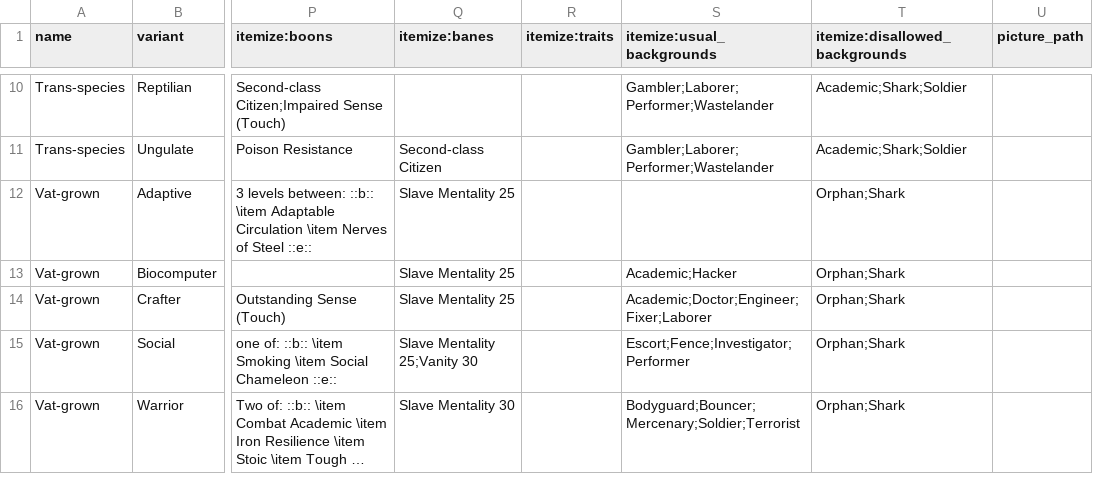
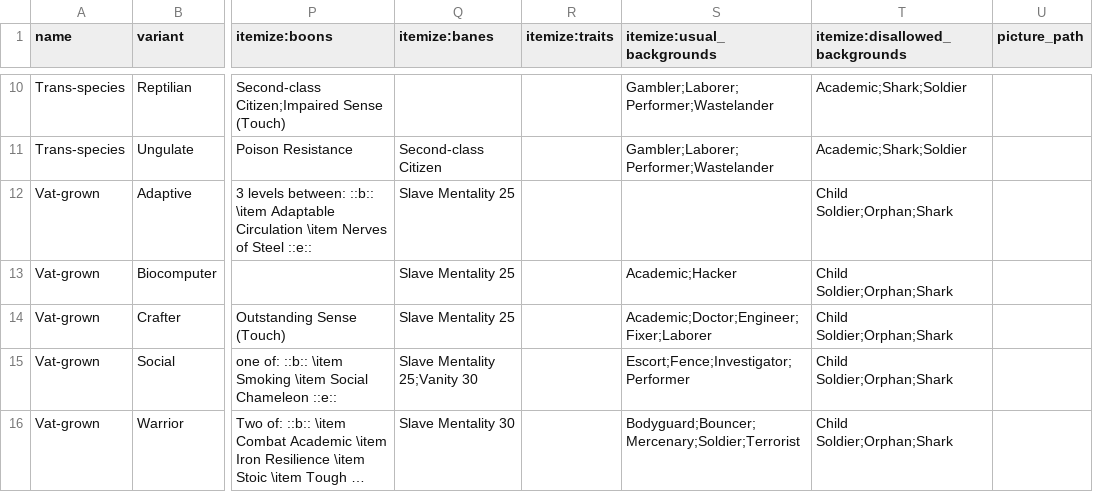
Before and after one commit to lHeidbreder/neon-rules, a CSV file: core-rulebook/lists/races.csv, drawn as a sheet; only a part is shown, gaps mark what is left out; long unchanged cells end in …; the diff names each change by its address in the sheet, - before the commit and + after, or states it on an @@ line.

Commit message:
alpha 2 prep - rev IVa cleared most of the review list by now some todos are left, like images - they either depend on tests or are basically ready and just need to be added

```diff
--- a/core-rulebook/lists/races.csv
+++ b/core-rulebook/lists/races.csv
-T12:T16 (itemize:disallowed_backgrounds): Orphan;Shark
+T12:T16 (itemize:disallowed_backgrounds): Child Soldier;Orphan;Shark
```
Also changed, not shown: addon-cosmic-horror/components/mutations.csv, 18 other files.
